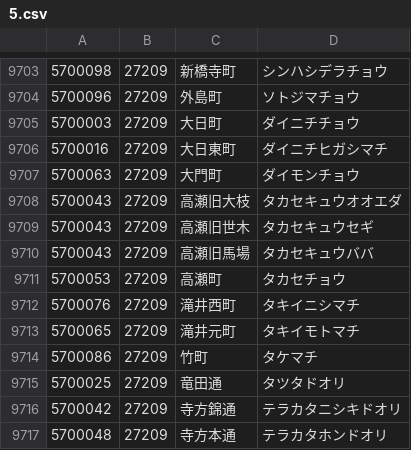
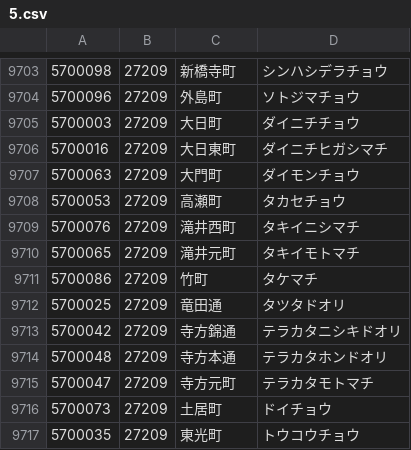
Before and after one commit to code4fukui/PostalCode, a CSV file: data/5.csv, drawn as a sheet; only a part is shown, gaps mark what is left out; the shorter side is filled out with more unchanged rows; the diff names each change by its address in the sheet, - before the commit and + after, or states it on an @@ line.

Commit message:
update data

```diff
--- a/data/5.csv
+++ b/data/5.csv
-row 9708: 5700043 | 27209 | 高瀬旧大枝 | タカセキュウオオエダ
-row 9709: 5700043 | 27209 | 高瀬旧世木 | タカセキュウセギ
-row 9710: 5700043 | 27209 | 高瀬旧馬場 | タカセキュウババ
```
Also changed, not shown: data/3.csv.
